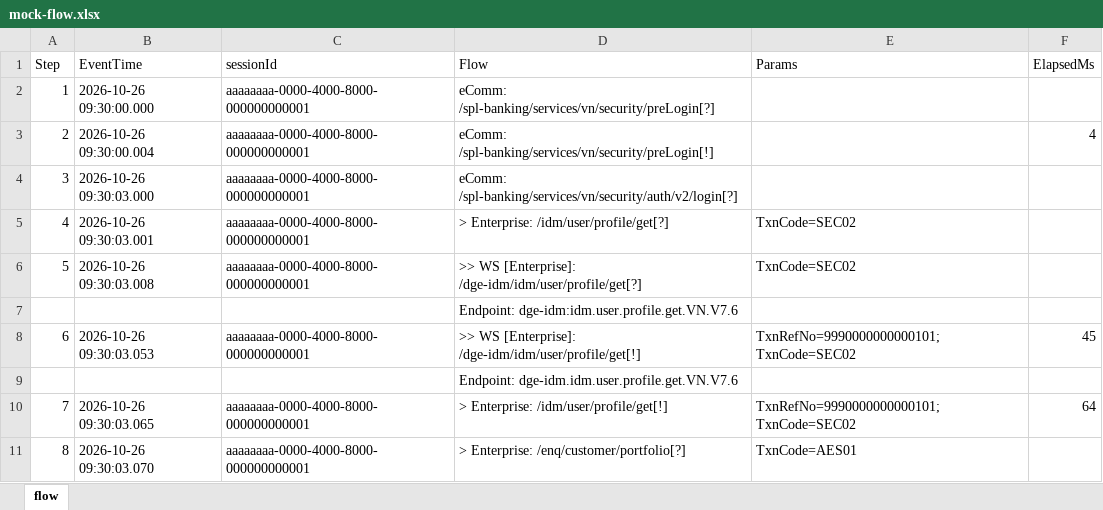
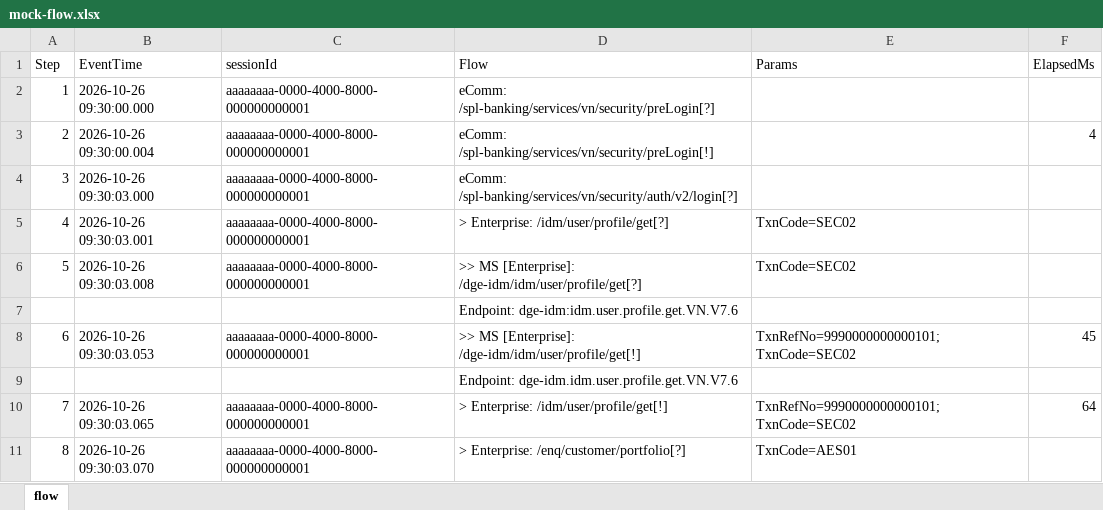
Before and after one commit to zhangranarz/TraceZLine, an Excel workbook: mock/mock-flow.xlsx, sheet flow, drawn as a sheet; only a part is shown; values as stored, in another font and other column widths than the file's, no borders; the diff covers the shown part only; the diff names each change by its address in the sheet, - before the commit and + after, or states it on an @@ line.

```diff
--- a/mock/mock-flow.xlsx (sheet flow)
+++ b/mock/mock-flow.xlsx (sheet flow)
-D6 (Flow): >> WS [Enterprise]: /dge-idm/idm/user/profile/get[?]
+D6 (Flow): >> MS [Enterprise]: /dge-idm/idm/user/profile/get[?]
-D8 (Flow): >> WS [Enterprise]: /dge-idm/idm/user/profile/get[!]
+D8 (Flow): >> MS [Enterprise]: /dge-idm/idm/user/profile/get[!]
```
Also changed, not shown: 7 edited cells elsewhere in this sheet, 20 other files.
